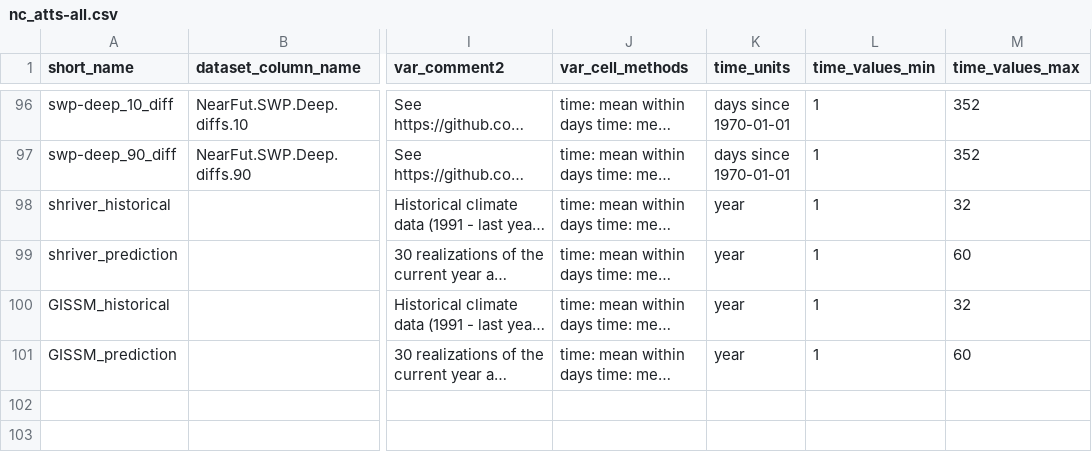
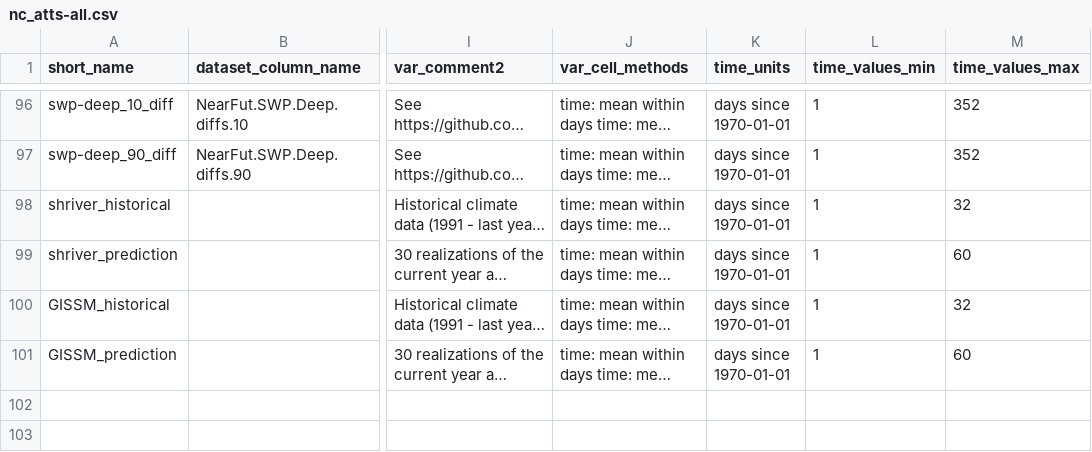
Before and after one commit to DrylandEcology/gridSTDF, a CSV file: main/implementation/nc_atts-all.csv, drawn as a sheet; only a part is shown, gaps mark what is left out; long unchanged cells end in …; the diff names each change by its address in the sheet, - before the commit and + after, or states it on an @@ line.

Commit message:
changing ecological variable time attribute to days since 1970-01-01 instead of years

```diff
--- a/main/implementation/nc_atts-all.csv
+++ b/main/implementation/nc_atts-all.csv
-K98:K101 (time_units): year
+K98:K101 (time_units): days since 1970-01-01
```
